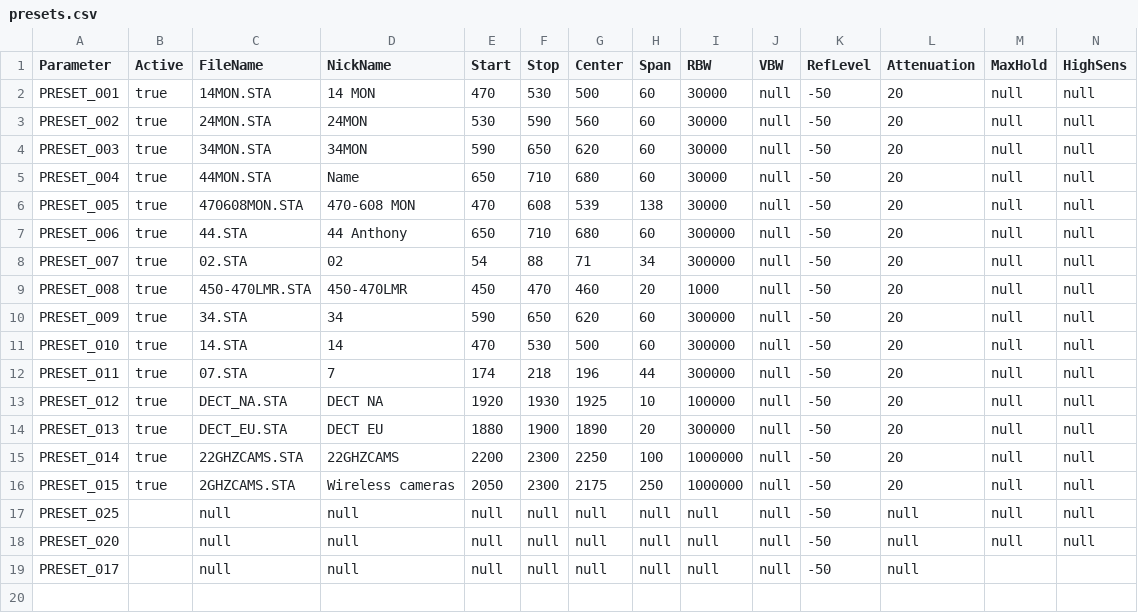
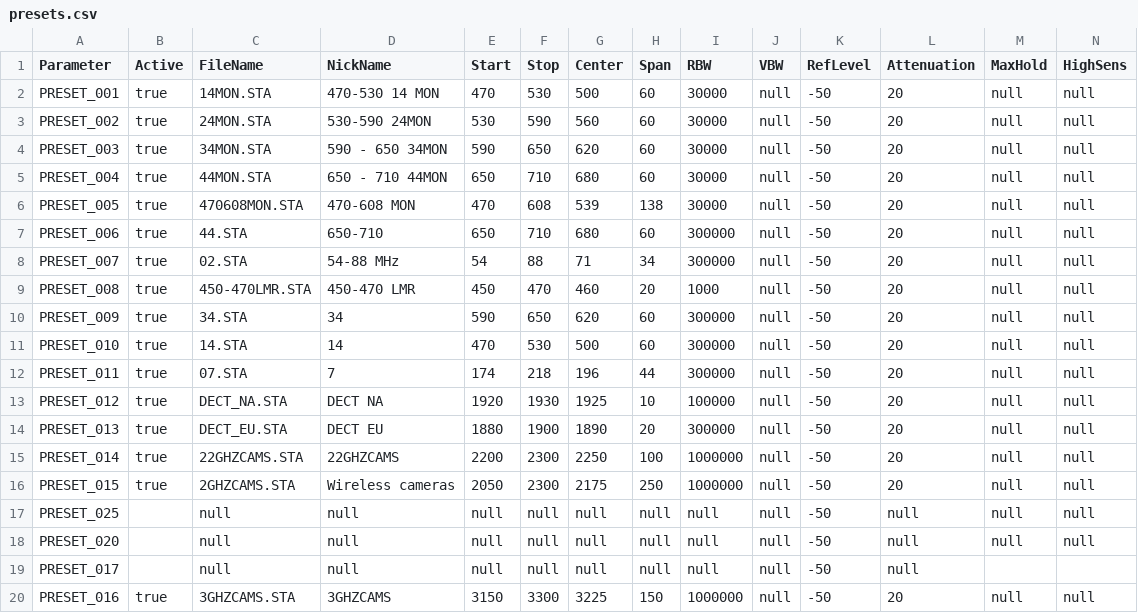
Before and after one commit to APKaudio/OPEN-AIR, a CSV file: DATA/presets.csv, drawn as a sheet; only a part is shown; rows hold the shown columns only; the diff names each change by its address in the sheet, - before the commit and + after, or states it on an @@ line.

```diff
--- a/DATA/presets.csv
+++ b/DATA/presets.csv
-D2 (NickName): 14 MON
+D2 (NickName): 470-530 14 MON
-D3 (NickName): 24MON
+D3 (NickName): 530-590 24MON
-D4 (NickName): 34MON
+D4 (NickName): 590 - 650 34MON
-D5 (NickName): Name
+D5 (NickName): 650 - 710 44MON
-D7 (NickName): 44 Anthony
+D7 (NickName): 650-710
-D8 (NickName): 02
+D8 (NickName): 54-88 MHz
-D9 (NickName): 450-470LMR
+D9 (NickName): 450-470 LMR
+row 20: PRESET_016 | true | 3GHZCAMS.STA | 3GHZCAMS | 3150 | 3300 | 3225 | 150 | 1000000 | null | -50 | 20 | null | null
```
Also changed, not shown: 11 other files.
